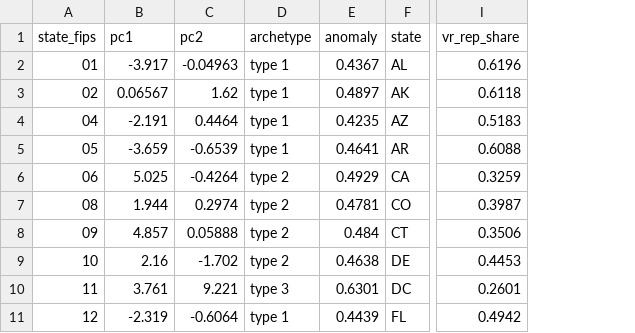
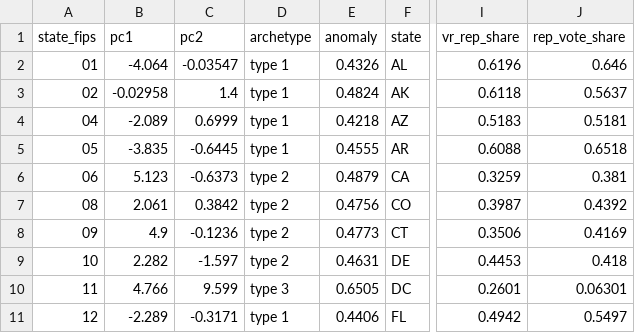
Before and after one commit to mitdesai01/Polisy, a CSV file: docs/data/landscape.csv, drawn as a sheet; only a part is shown, gaps mark what is left out; the diff covers the shown part only; the diff names each change by its address in the sheet, - before the commit and + after, or states it on an @@ line.

```diff
--- a/docs/data/landscape.csv
+++ b/docs/data/landscape.csv
+column J (rep_vote_share), rows 2-11: 0.646 | 0.5637 | 0.5181 | 0.6518 | 0.381 | 0.4392 | 0.4169 | 0.418 | 0.06301 | 0.5497
-B2 (pc1): -3.917
+B2 (pc1): -4.064
-C2 (pc2): -0.04963
+C2 (pc2): -0.03547
-E2 (anomaly): 0.4367
+E2 (anomaly): 0.4326
-B3 (pc1): 0.06567
+B3 (pc1): -0.02958
-C3 (pc2): 1.62
+C3 (pc2): 1.4
-E3 (anomaly): 0.4897
+E3 (anomaly): 0.4824
-B4 (pc1): -2.191
+B4 (pc1): -2.089
-C4 (pc2): 0.4464
+C4 (pc2): 0.6999
-E4 (anomaly): 0.4235
+E4 (anomaly): 0.4218
-B5 (pc1): -3.659
+B5 (pc1): -3.835
-C5 (pc2): -0.6539
+C5 (pc2): -0.6445
-E5 (anomaly): 0.4641
+E5 (anomaly): 0.4555
-B6 (pc1): 5.025
+B6 (pc1): 5.123
-C6 (pc2): -0.4264
+C6 (pc2): -0.6373
-E6 (anomaly): 0.4929
+E6 (anomaly): 0.4879
-B7 (pc1): 1.944
+B7 (pc1): 2.061
-C7 (pc2): 0.2974
+C7 (pc2): 0.3842
-E7 (anomaly): 0.4781
+E7 (anomaly): 0.4756
-B8 (pc1): 4.857
+B8 (pc1): 4.9
-C8 (pc2): 0.05888
+C8 (pc2): -0.1236
-E8 (anomaly): 0.484
+E8 (anomaly): 0.4773
-B9 (pc1): 2.16
+B9 (pc1): 2.282
-C9 (pc2): -1.702
+C9 (pc2): -1.597
-E9 (anomaly): 0.4638
+E9 (anomaly): 0.4631
-B10 (pc1): 3.761
+B10 (pc1): 4.766
-C10 (pc2): 9.221
+C10 (pc2): 9.599
-E10 (anomaly): 0.6301
+E10 (anomaly): 0.6505
-B11 (pc1): -2.319
+B11 (pc1): -2.289
-C11 (pc2): -0.6064
+C11 (pc2): -0.3171
-E11 (anomaly): 0.4439
+E11 (anomaly): 0.4406
```
Also changed, not shown: 121 edited cells elsewhere in this file, docs/data/landscape_loadings.csv, docs/data/state_summary.csv, 39 other files.
